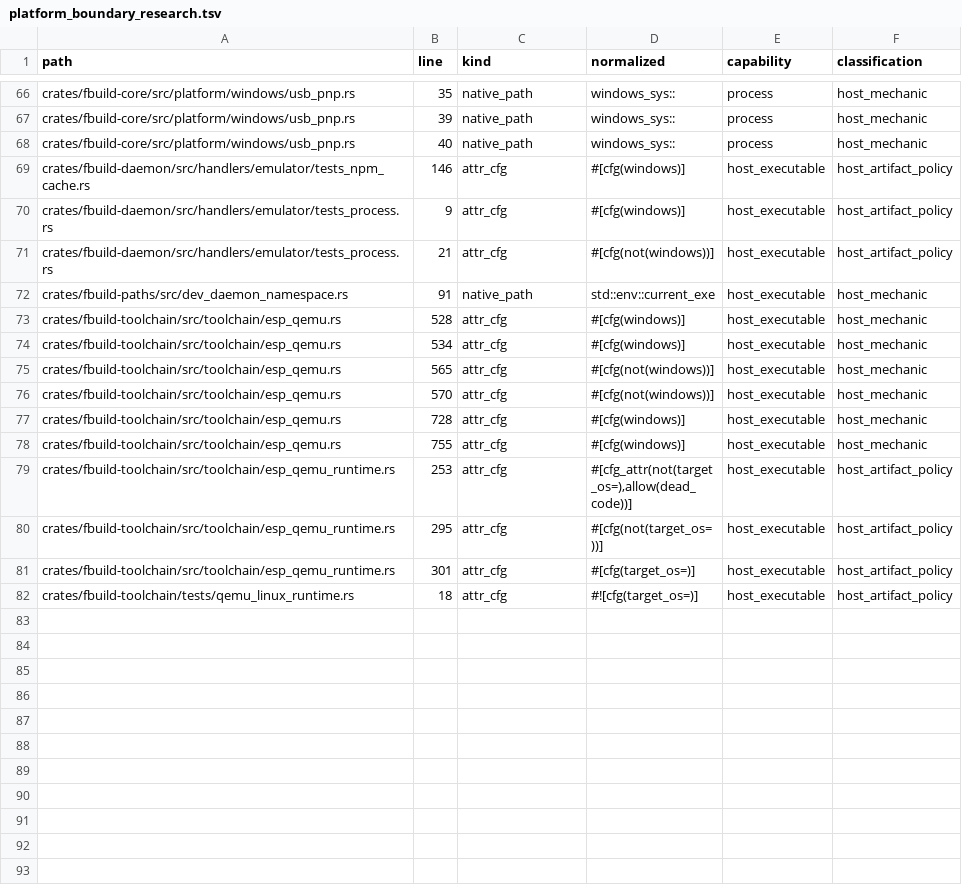
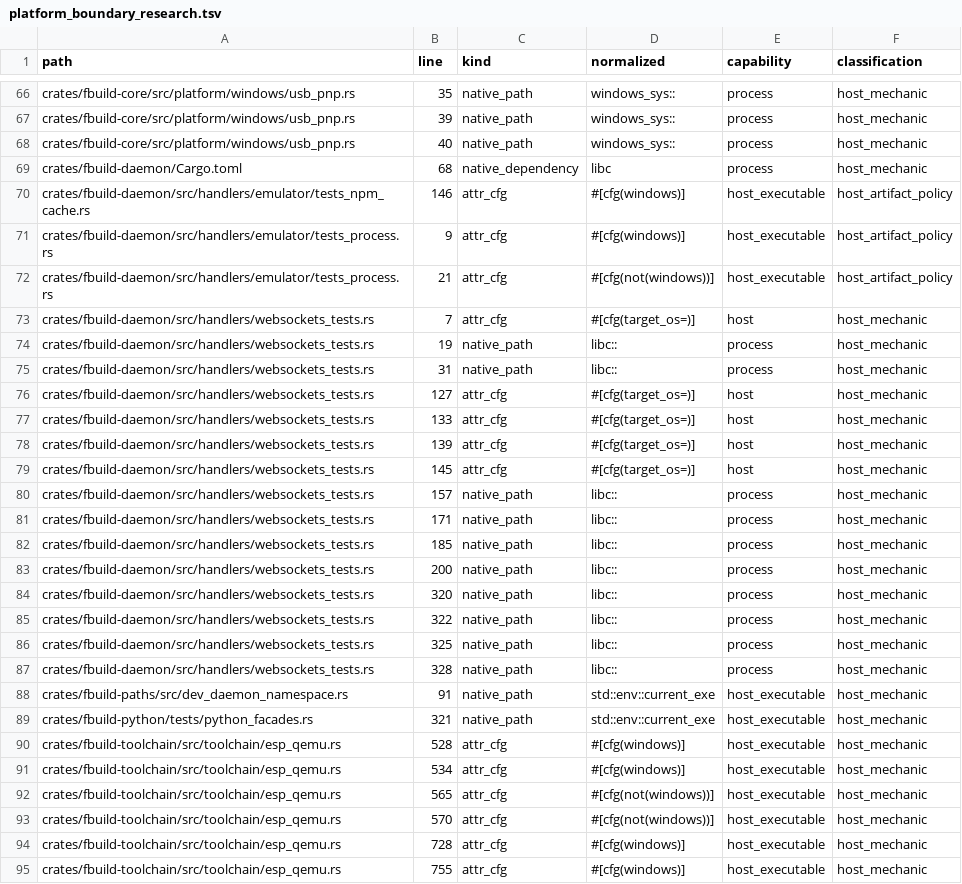
Before and after one commit to FastLED/fbuild, a TSV file: ci/platform_boundary_research.tsv, drawn as a sheet; only a part is shown, gaps mark what is left out; the shorter side is filled out with more unchanged rows.

Commit message:
test: inventory serial PTY host mechanics

```diff
--- a/ci/platform_boundary_research.tsv
+++ b/ci/platform_boundary_research.tsv
@@ -68,2 +68,3 @@ crates/fbuild-core/src/platform/windows/usb_pnp.rs	39	native_path	windows_sys::
 crates/fbuild-core/src/platform/windows/usb_pnp.rs	40	native_path	windows_sys::	process	host_mechanic
+crates/fbuild-daemon/Cargo.toml	68	native_dependency	libc	process	host_mechanic
 crates/fbuild-daemon/src/handlers/emulator/tests_npm_cache.rs	146	attr_cfg	#[cfg(windows)]	host_executable	host_artifact_policy
@@ -71,3 +72,19 @@ crates/fbuild-daemon/src/handlers/emulator/tests_process.rs	9	attr_cfg	#[cfg(win
 crates/fbuild-daemon/src/handlers/emulator/tests_process.rs	21	attr_cfg	#[cfg(not(windows))]	host_executable	host_artifact_policy
+crates/fbuild-daemon/src/handlers/websockets_tests.rs	7	attr_cfg	#[cfg(target_os=)]	host	host_mechanic
+crates/fbuild-daemon/src/handlers/websockets_tests.rs	19	native_path	libc::	process	host_mechanic
+crates/fbuild-daemon/src/handlers/websockets_tests.rs	31	native_path	libc::	process	host_mechanic
+crates/fbuild-daemon/src/handlers/websockets_tests.rs	127	attr_cfg	#[cfg(target_os=)]	host	host_mechanic
+crates/fbuild-daemon/src/handlers/websockets_tests.rs	133	attr_cfg	#[cfg(target_os=)]	host	host_mechanic
+crates/fbuild-daemon/src/handlers/websockets_tests.rs	139	attr_cfg	#[cfg(target_os=)]	host	host_mechanic
+crates/fbuild-daemon/src/handlers/websockets_tests.rs	145	attr_cfg	#[cfg(target_os=)]	host	host_mechanic
+crates/fbuild-daemon/src/handlers/websockets_tests.rs	157	native_path	libc::	process	host_mechanic
+crates/fbuild-daemon/src/handlers/websockets_tests.rs	171	native_path	libc::	process	host_mechanic
+crates/fbuild-daemon/src/handlers/websockets_tests.rs	185	native_path	libc::	process	host_mechanic
+crates/fbuild-daemon/src/handlers/websockets_tests.rs	200	native_path	libc::	process	host_mechanic
+crates/fbuild-daemon/src/handlers/websockets_tests.rs	320	native_path	libc::	process	host_mechanic
+crates/fbuild-daemon/src/handlers/websockets_tests.rs	322	native_path	libc::	process	host_mechanic
+crates/fbuild-daemon/src/handlers/websockets_tests.rs	325	native_path	libc::	process	host_mechanic
+crates/fbuild-daemon/src/handlers/websockets_tests.rs	328	native_path	libc::	process	host_mechanic
 crates/fbuild-paths/src/dev_daemon_namespace.rs	91	native_path	std::env::current_exe	host_executable	host_mechanic
+crates/fbuild-python/tests/python_facades.rs	321	native_path	std::env::current_exe	host_executable	host_mechanic
 crates/fbuild-toolchain/src/toolchain/esp_qemu.rs	528	attr_cfg	#[cfg(windows)]	host_executable	host_mechanic
```
Also changed, not shown: ci/platform_boundary_ledger.tsv, 1 other file.
